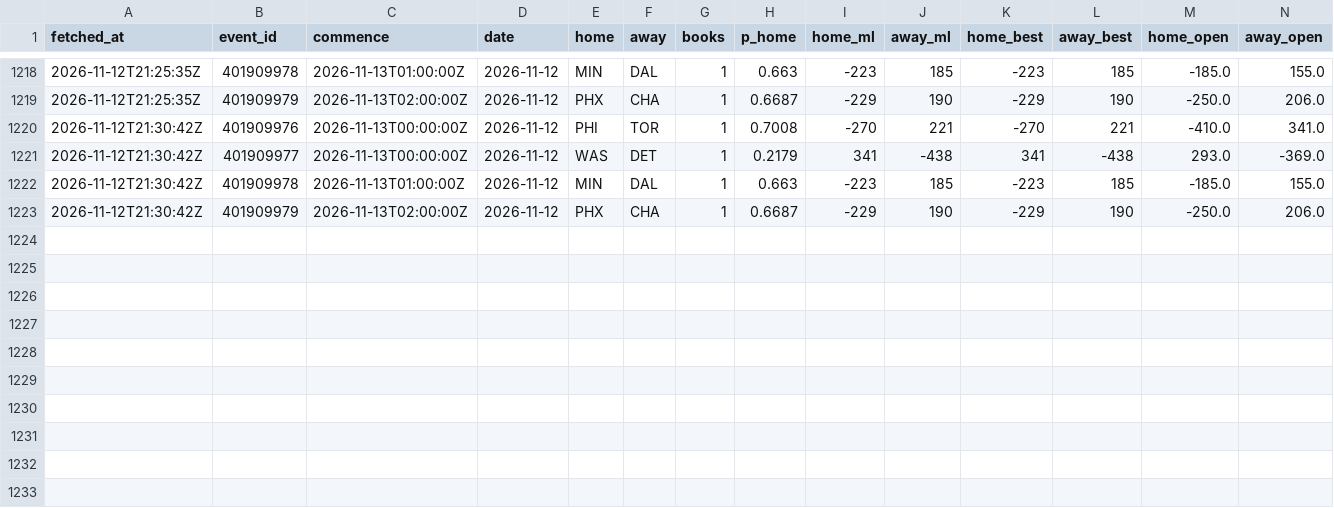
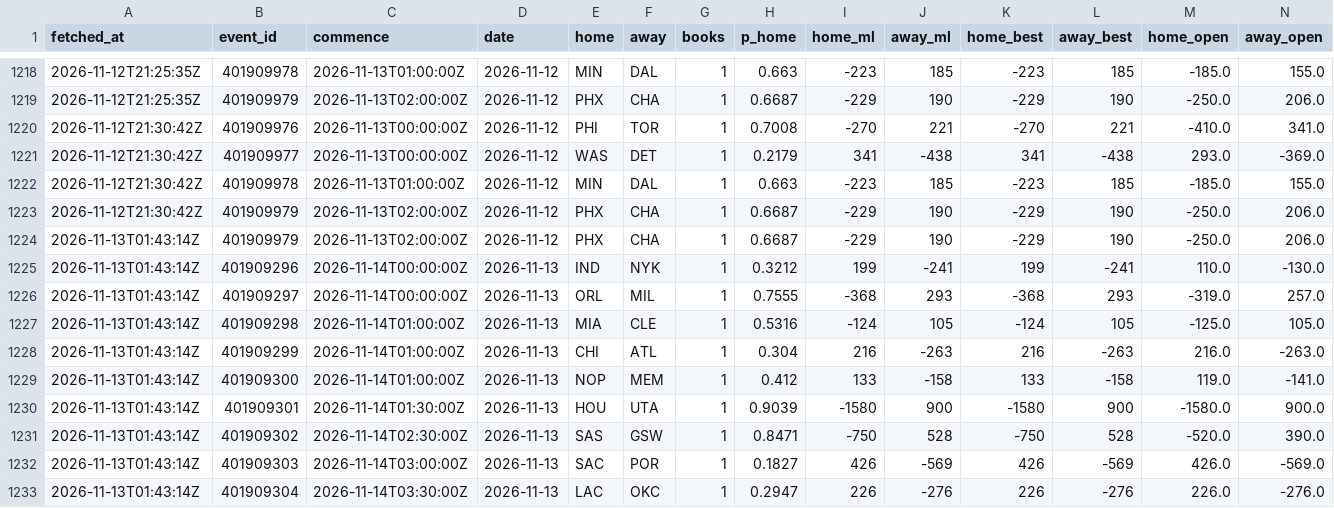
Before and after one commit to eseto9/NBA-Model, a CSV file: log/odds.csv, drawn as a sheet; only a part is shown, gaps mark what is left out; rows hold the shown columns only; the diff names each change by its address in the sheet, - before the commit and + after, or states it on an @@ line.

```diff
--- a/log/odds.csv
+++ b/log/odds.csv
+row 1224: 2026-11-13T01:43:14Z | 401909979 | 2026-11-13T02:00:00Z | 2026-11-12 | PHX | CHA | 1 | 0.6687 | -229 | 190 | -229 | 190 | -250.0 | 206.0
+row 1225: 2026-11-13T01:43:14Z | 401909296 | 2026-11-14T00:00:00Z | 2026-11-13 | IND | NYK | 1 | 0.3212 | 199 | -241 | 199 | -241 | 110.0 | -130.0
+row 1226: 2026-11-13T01:43:14Z | 401909297 | 2026-11-14T00:00:00Z | 2026-11-13 | ORL | MIL | 1 | 0.7555 | -368 | 293 | -368 | 293 | -319.0 | 257.0
+row 1227: 2026-11-13T01:43:14Z | 401909298 | 2026-11-14T01:00:00Z | 2026-11-13 | MIA | CLE | 1 | 0.5316 | -124 | 105 | -124 | 105 | -125.0 | 105.0
+row 1228: 2026-11-13T01:43:14Z | 401909299 | 2026-11-14T01:00:00Z | 2026-11-13 | CHI | ATL | 1 | 0.304 | 216 | -263 | 216 | -263 | 216.0 | -263.0
+row 1229: 2026-11-13T01:43:14Z | 401909300 | 2026-11-14T01:00:00Z | 2026-11-13 | NOP | MEM | 1 | 0.412 | 133 | -158 | 133 | -158 | 119.0 | -141.0
+row 1230: 2026-11-13T01:43:14Z | 401909301 | 2026-11-14T01:30:00Z | 2026-11-13 | HOU | UTA | 1 | 0.9039 | -1580 | 900 | -1580 | 900 | -1580.0 | 900.0
+row 1231: 2026-11-13T01:43:14Z | 401909302 | 2026-11-14T02:30:00Z | 2026-11-13 | SAS | GSW | 1 | 0.8471 | -750 | 528 | -750 | 528 | -520.0 | 390.0
+row 1232: 2026-11-13T01:43:14Z | 401909303 | 2026-11-14T03:00:00Z | 2026-11-13 | SAC | POR | 1 | 0.1827 | 426 | -569 | 426 | -569 | 426.0 | -569.0
+row 1233: 2026-11-13T01:43:14Z | 401909304 | 2026-11-14T03:30:00Z | 2026-11-13 | LAC | OKC | 1 | 0.2947 | 226 | -276 | 226 | -276 | 226.0 | -276.0
```
Also changed, not shown: 2 other files.
